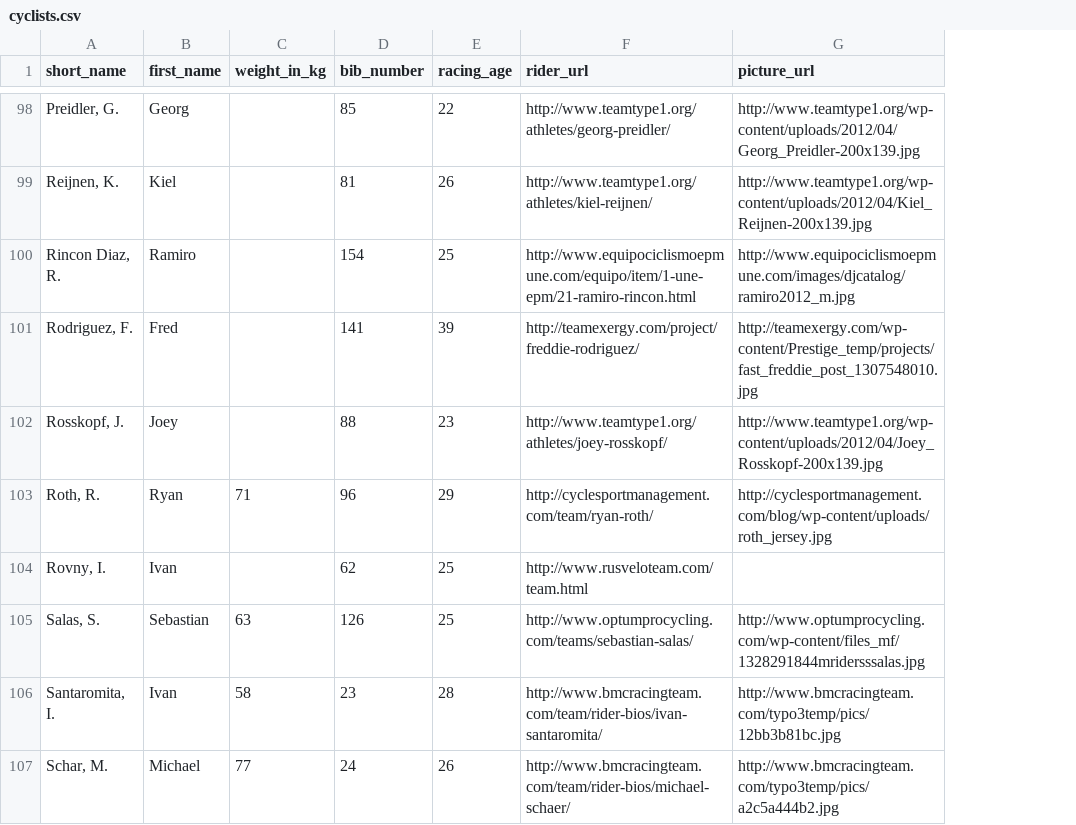
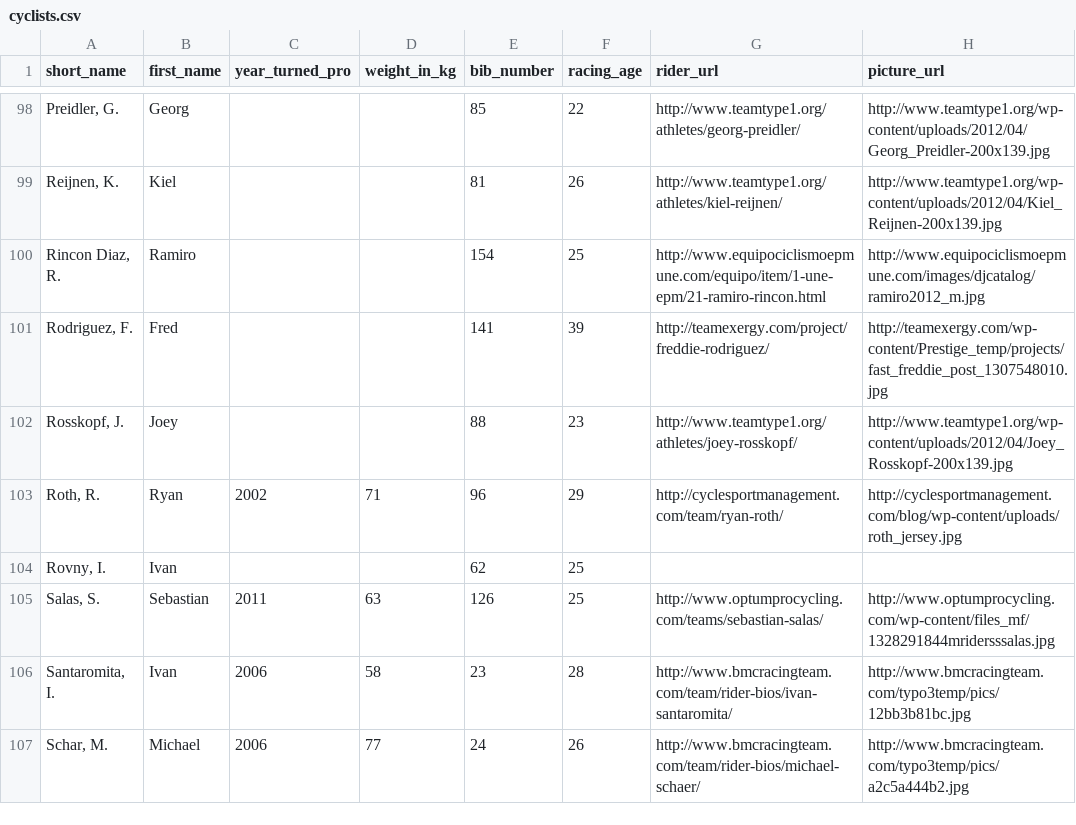
Before and after one commit to danstutzman/playing-with-ruby-workshop, a CSV file: data/cyclists.csv, drawn as a sheet; only a part is shown, gaps mark what is left out; addresses are those after the commit; the diff covers the shown part only; the diff names each change by its address in the sheet, - before the commit and + after, or states it on an @@ line.

Commit message:
Added year_turned_pro column to data/cyclists.csv .

```diff
--- a/data/cyclists.csv
+++ b/data/cyclists.csv
+column C (year_turned_pro), rows 103-107: 2002 |  | 2011 | 2006 | 2006
-G104 (rider_url): http://www.rusveloteam.com/team.html
+G104 (rider_url): (empty)
```
Also changed, not shown: 13 edited cells elsewhere in this file.
